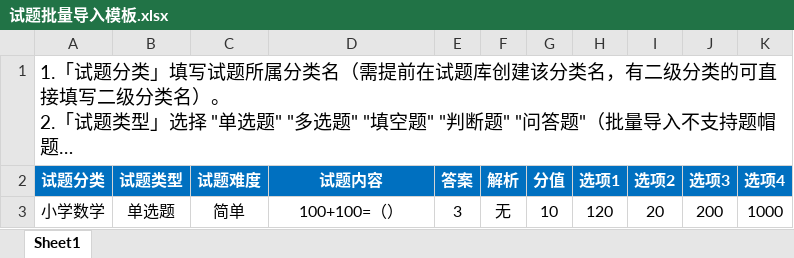
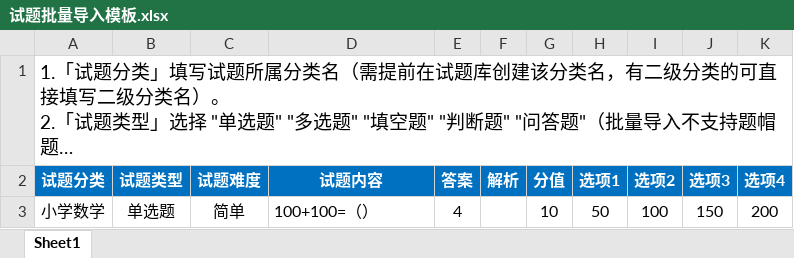
Before and after one commit to tonyxu2028/backend-v2, an Excel workbook: public/template/试题批量导入模板.xlsx, sheet Sheet1, drawn as a sheet; only a part is shown; long unchanged cells end in …; values as stored, in another font and other column widths than the file's, no borders; the diff names each change by its address in the sheet, - before the commit and + after, or states it on an @@ line.

Commit message:
试题批量导入模板替换

```diff
--- a/public/template/试题批量导入模板.xlsx (sheet Sheet1)
+++ b/public/template/试题批量导入模板.xlsx (sheet Sheet1)
-D3 alignment: center
+D3 alignment: left
-E3 (答案): 3
+E3 (答案): 4
-F3 (解析): 无
+F3 (解析): (empty)
-H3 (选项1): 120
+H3 (选项1): 50
-I3 (选项2): 20
+I3 (选项2): 100
-J3 (选项3): 200
+J3 (选项3): 150
-K3 (选项4): 1000
+K3 (选项4): 200
```
